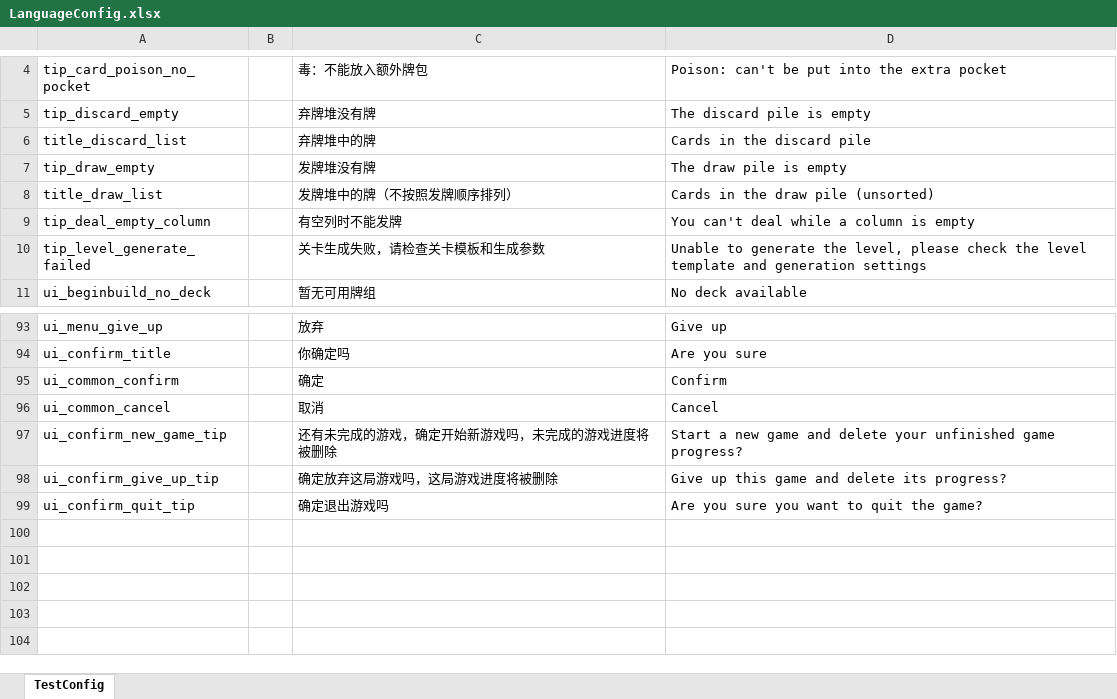
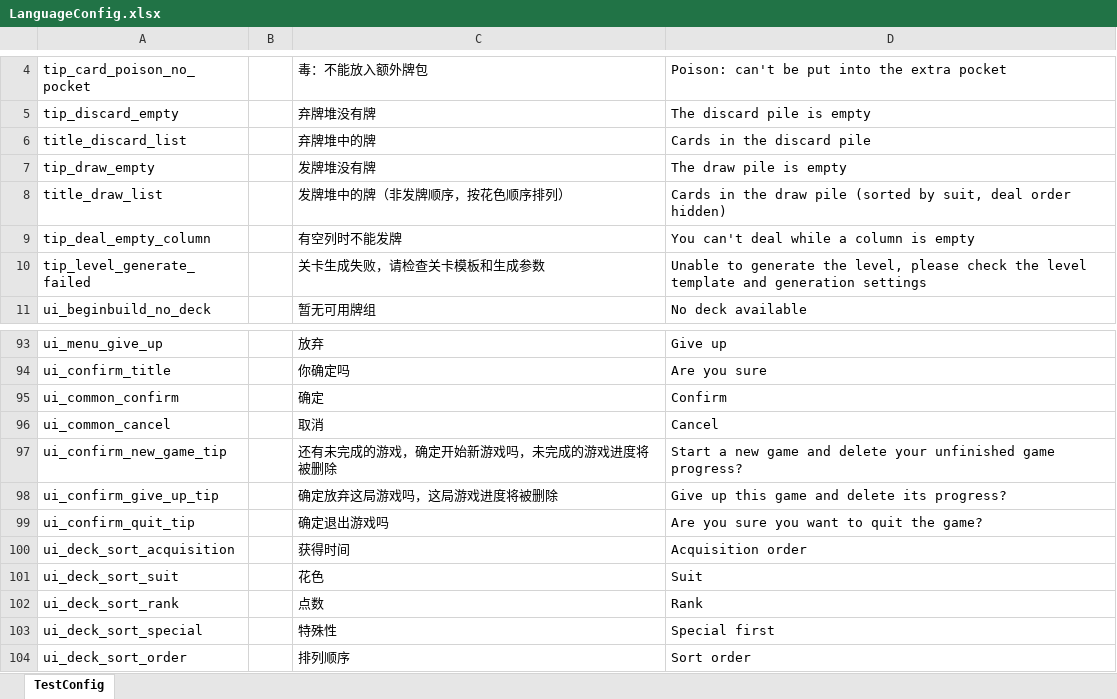
Before and after one commit to iamhuangyinan-sys/SpiderCardProject, an Excel workbook: Config/Excel/LanguageConfig.xlsx, sheet TestConfig, drawn as a sheet; only a part is shown, gaps mark what is left out; values as stored, in another font and other column widths than the file's, no borders; the diff names each change by its address in the sheet, - before the commit and + after, or states it on an @@ line.

```diff
--- a/Config/Excel/LanguageConfig.xlsx (sheet TestConfig)
+++ b/Config/Excel/LanguageConfig.xlsx (sheet TestConfig)
-C8: 发牌堆中的牌（不按照发牌顺序排列）
+C8: 发牌堆中的牌（非发牌顺序，按花色顺序排列）
-D8: …draw pile (unsorted)
+D8: …draw pile (sorted by suit, deal order hidden)
+row 100: ui_deck_sort_acquisition |  | 获得时间 | Acquisition order
+row 101: ui_deck_sort_suit |  | 花色 | Suit
+row 102: ui_deck_sort_rank |  | 点数 | Rank
+row 103: ui_deck_sort_special |  | 特殊性 | Special first
+row 104: ui_deck_sort_order |  | 排列顺序 | Sort order
```
Also changed, not shown: 16 other files.
